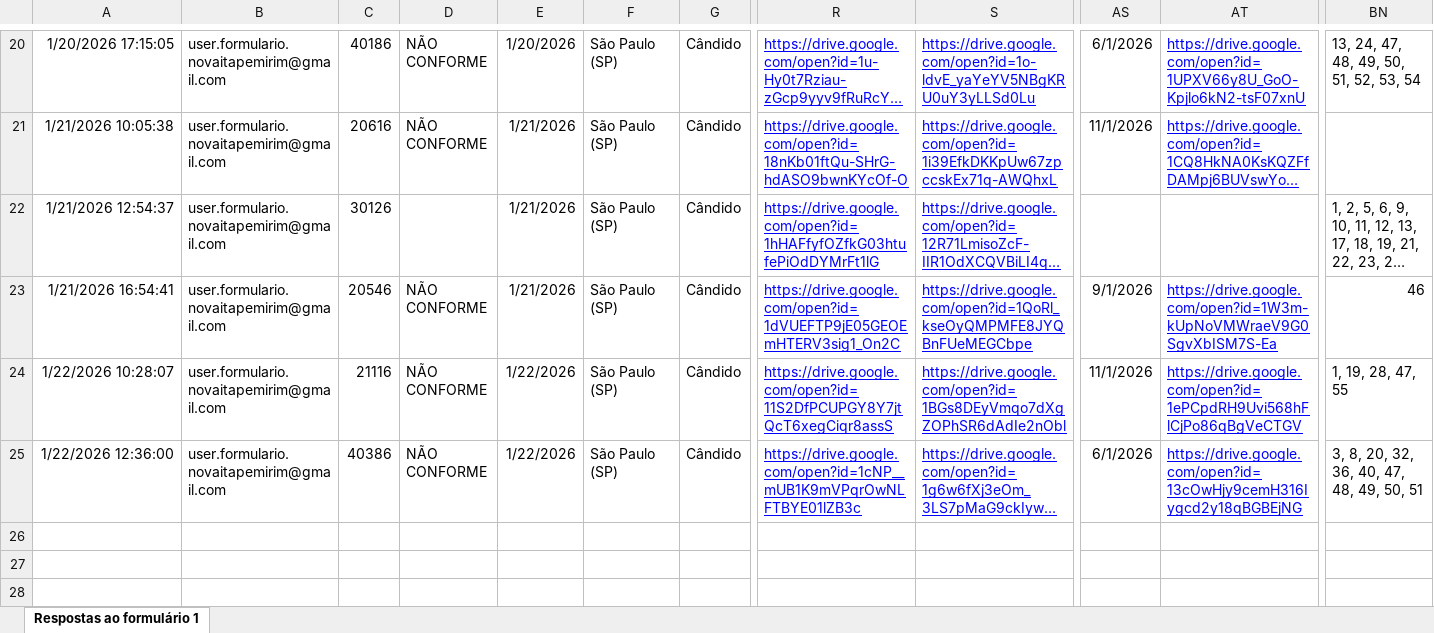
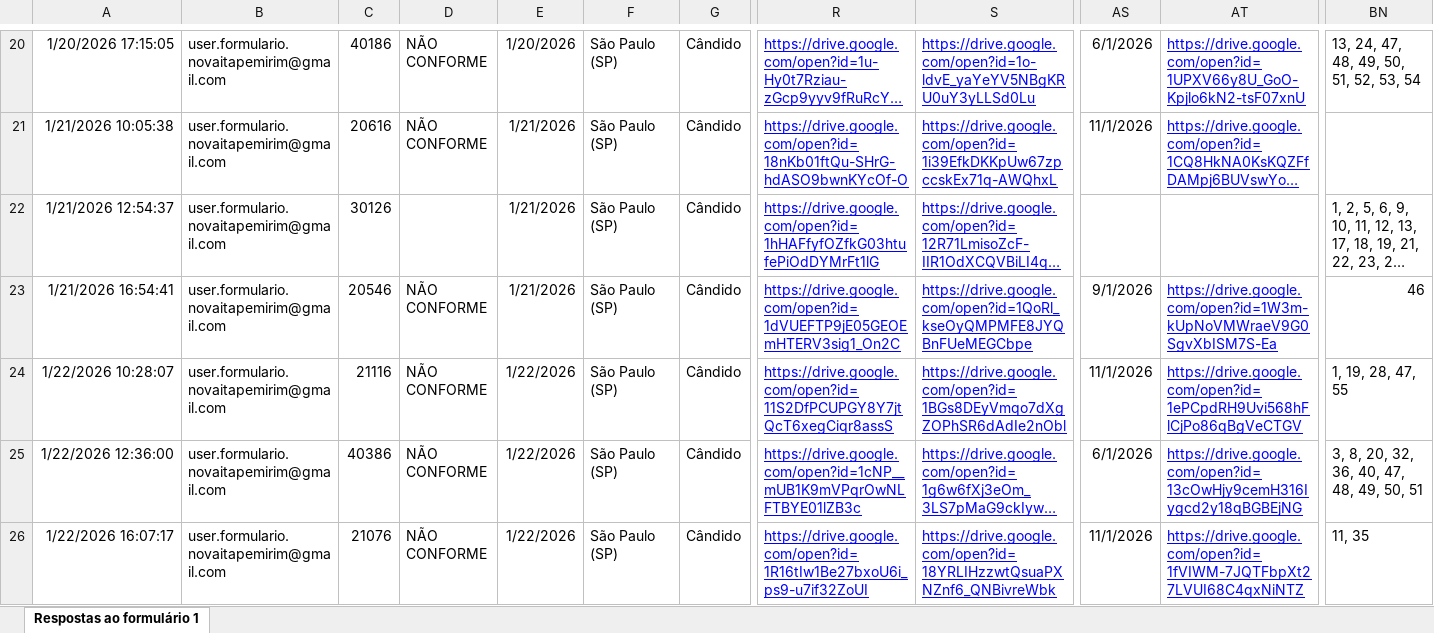
Before and after one commit to Vinipurcinelli-hub/Checklist, an Excel workbook: base_de_dados.xlsx, sheet Respostas ao formulário 1, drawn as a sheet; only a part is shown, gaps mark what is left out; long unchanged cells end in …; values as stored, in another font and other column widths than the file's, no borders; table styles not drawn; rows hold the shown columns only; the diff names each change by its address in the sheet, - before the commit and + after, or states it on an @@ line.

Commit message:
Add files via upload

```diff
--- a/base_de_dados.xlsx (sheet Respostas ao formulário 1)
+++ b/base_de_dados.xlsx (sheet Respostas ao formulário 1)
+row 26: 1/22/2026 16:07:17 | user.formulario.novaitapemirim@gmail.com | 21076 | NÃO CONFORME | 1/22/2026 | São Paulo (SP) | Cândido | https://drive.google.com/open?id=1R16tIw1Be27bxoU6i_ps9-u7if32ZoUI | https://drive.google.com/open?id=18YRLIHzzwtQsuaPXNZnf6_QNBivreWbk | 11/1/2026 | https://drive.google.com/open?id=1fVIWM-7JQTFbpXt27LVUI68C4qxNiNTZ | 11, 35
```
